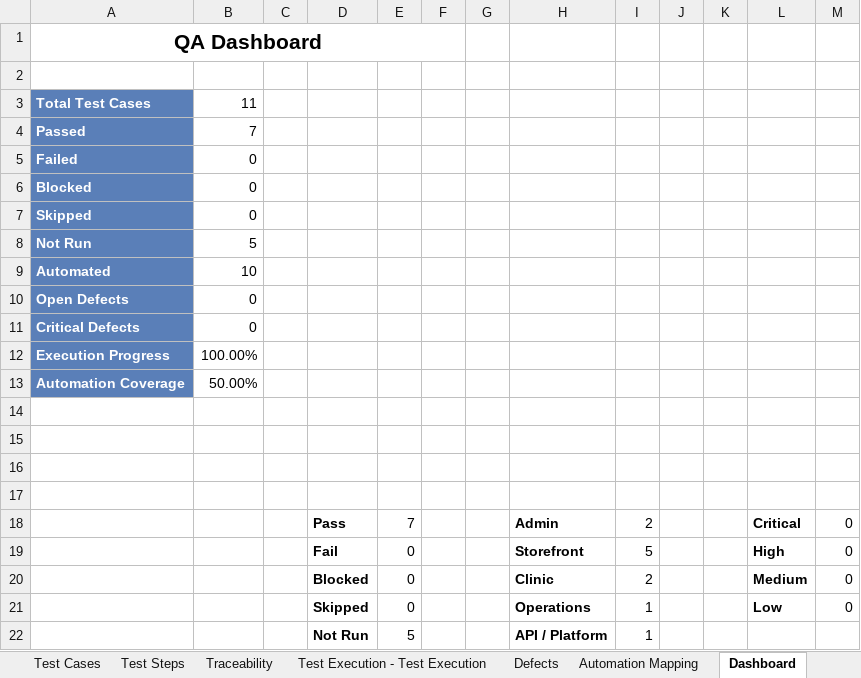
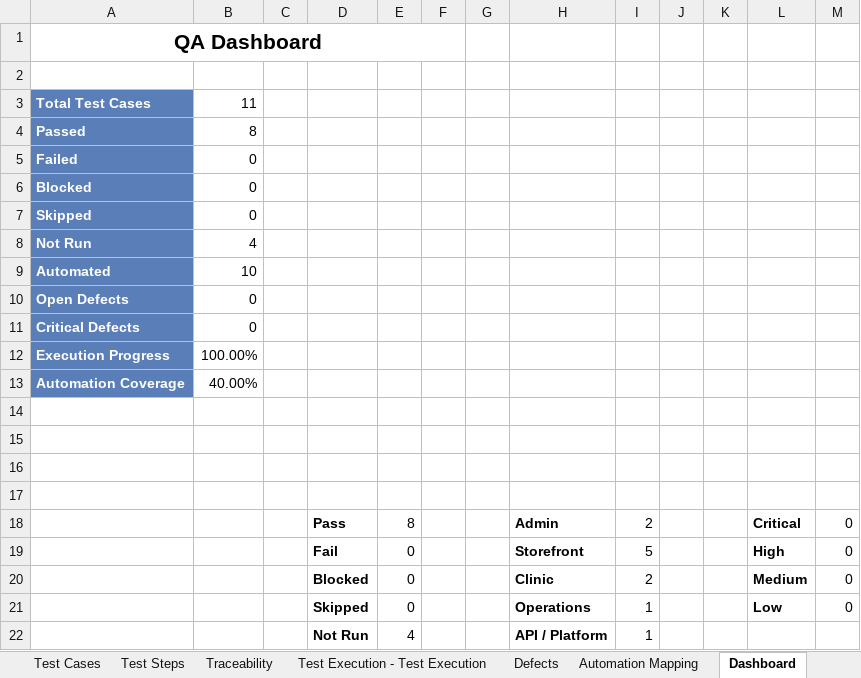
Before and after one commit to jcruciti/pethub-qa-portfolio, an Excel workbook: docs/QA_Test_Plan.xlsx, sheet Dashboard, drawn as a sheet; values as stored, in another font and other column widths than the file's, no borders; charts and pictures not drawn; the diff names each change by its address in the sheet, - before the commit and + after, or states it on an @@ line.

```diff
--- a/docs/QA_Test_Plan.xlsx (sheet Dashboard)
+++ b/docs/QA_Test_Plan.xlsx (sheet Dashboard)
-B4: 7
+B4: 8
-B8: 5
+B8: 4
-B13: 50.00%
+B13: 40.00%
-E18: 7
+E18: 8
-E22: 5
+E22: 4
```
Also changed, not shown: sheet Test Steps, sheet Test Execution - Test Execution, charts or pictures.
